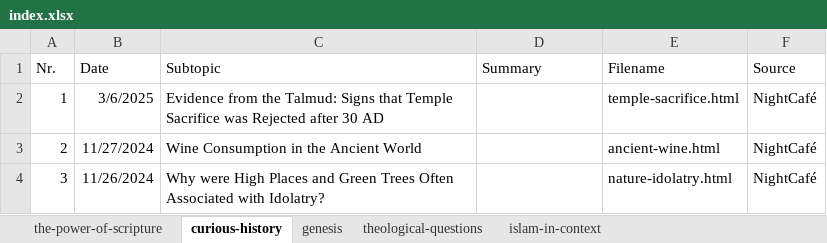
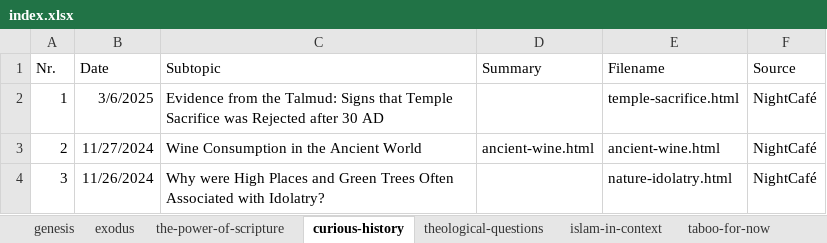
Before and after one commit to Sybrand07/lightoftheword, an Excel workbook: static/content/index.xlsx, sheet curious-history, drawn as a sheet; values as stored, in another font and other column widths than the file's, no borders; the diff names each change by its address in the sheet, - before the commit and + after, or states it on an @@ line.

```diff
--- a/static/content/index.xlsx (sheet curious-history)
+++ b/static/content/index.xlsx (sheet curious-history)
+sheet tab: exodus
+sheet tab: taboo-for-now
@@ sheet tab order changed: genesis | exodus | the-power-of-scripture | curious-history | theological-questions | islam-in-context | taboo-for-now @@
-D3 (Summary): (empty)
+D3 (Summary): ancient-wine.html
```
Also changed, not shown: sheet genesis, sheet theological-questions, sheet islam-in-context, sheet the-power-of-scripture, 15 other files.
